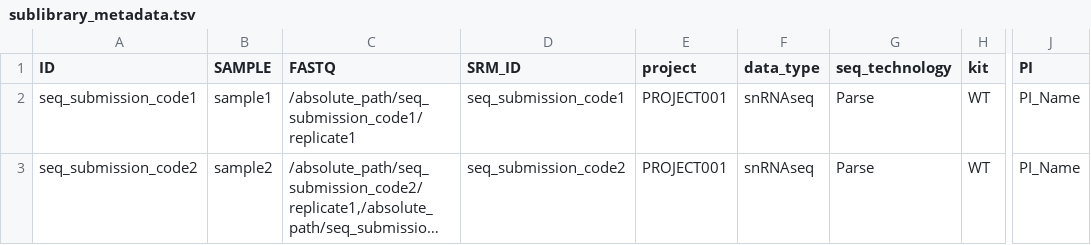
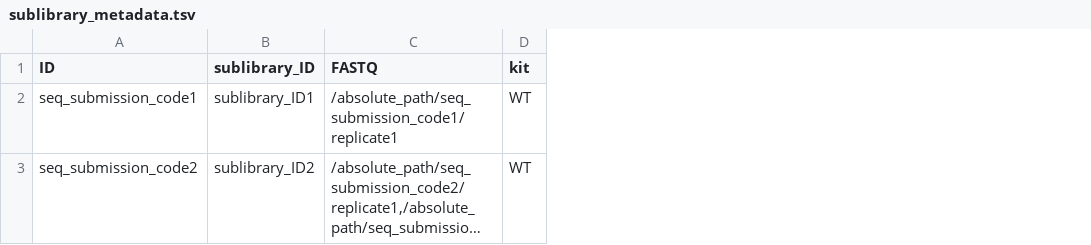
Before and after one commit to stjude-dnb-binfcore/sc-snap-parse, a TSV file: data/project_metadata/sublibrary_metadata.tsv, drawn as a sheet; only a part is shown, gaps mark what is left out; long unchanged cells end in …; removed rows and columns are numbered as before the commit, all else as after; the diff names each change by its address in the sheet, - before the commit and + after, or states it on an @@ line.

Commit message:
Update to use sublibrary_ID in script1 and update doc

```diff
--- a/data/project_metadata/sublibrary_metadata.tsv
+++ b/data/project_metadata/sublibrary_metadata.tsv
-column B (SAMPLE), rows 2-3: sample1 | sample2
+column B (sublibrary_ID), rows 2-3: sublibrary_ID1 | sublibrary_ID2
-column D (SRM_ID), rows 2-3: seq_submission_code1 | seq_submission_code2
-column E (project), rows 2-3: PROJECT001 | PROJECT001
-column F (data_type), rows 2-3: snRNAseq | snRNAseq
-column G (seq_technology), rows 2-3: Parse | Parse
-column J (PI), rows 2-3: PI_Name | PI_Name
```
Also changed, not shown: 5 other files.
